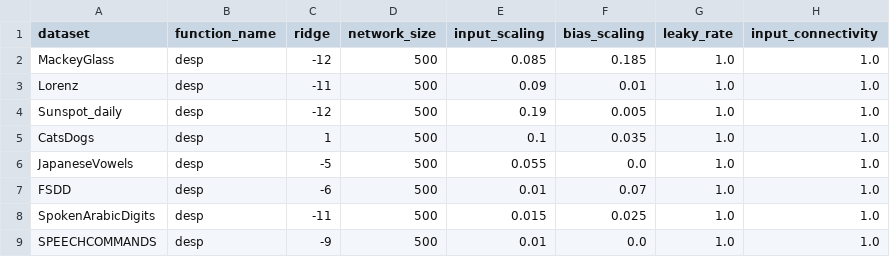
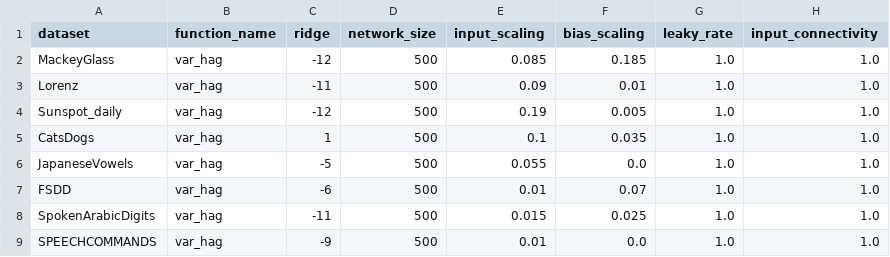
Before and after one commit to Finebouche/hag, a CSV file: outputs/best_hyperparameters/best_hyperparameters_var_hag.csv, drawn as a sheet; only a part is shown; the diff names each change by its address in the sheet, - before the commit and + after, or states it on an @@ line.

```diff
--- a/outputs/best_hyperparameters/best_hyperparameters_var_hag.csv
+++ b/outputs/best_hyperparameters/best_hyperparameters_var_hag.csv
-B2:B9 (function_name): desp
+B2:B9 (function_name): var_hag
```
Also changed, not shown: outputs/best_hyperparameters/best_hyperparameters_mean_hag.csv, outputs/best_hyperparameters_mean_hag.csv, 1 other file.
